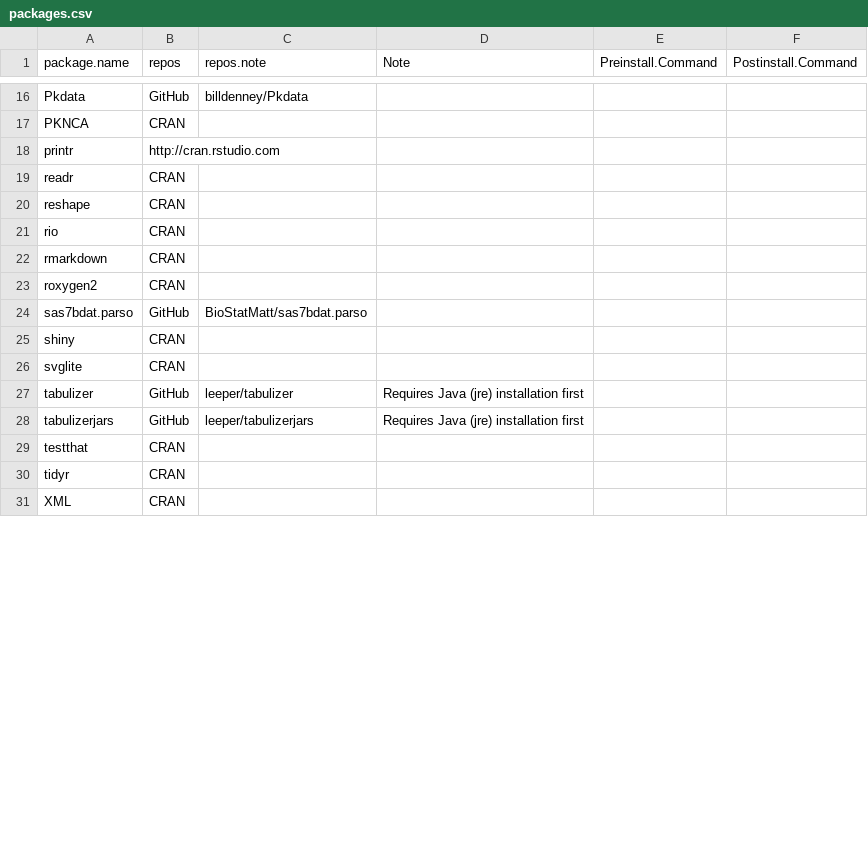
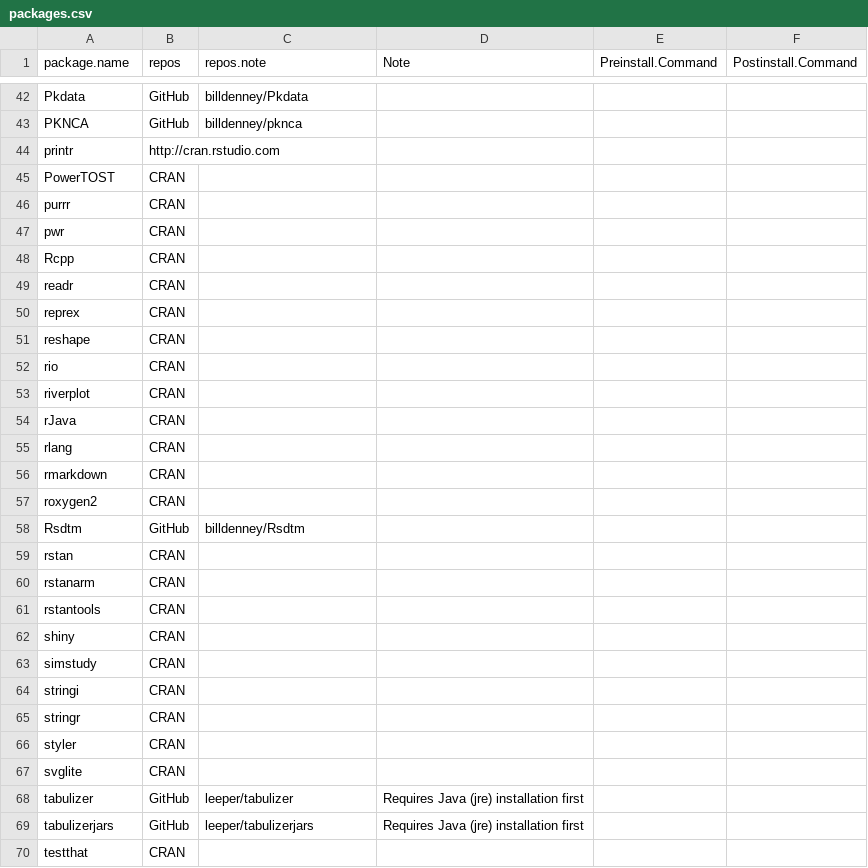
Before and after one commit to billdenney/Pharmacometrics-Docker, a CSV file: PMx_rocker/packages.csv, drawn as a sheet; only a part is shown, gaps mark what is left out; the shorter side is filled out with more unchanged rows; removed rows and columns are numbered as before the commit, all else as after; the diff covers the shown part only; the diff names each change by its address in the sheet, - before the commit and + after, or states it on an @@ line.

```diff
--- a/PMx_rocker/packages.csv
+++ b/PMx_rocker/packages.csv
-B43 (repos): CRAN
+B43 (repos): GitHub
-C43 (repos.note): (empty)
+C43 (repos.note): billdenney/pknca
+row 45: PowerTOST | CRAN
+row 46: purrr | CRAN
+row 47: pwr | CRAN
+row 48: Rcpp | CRAN
+row 50: reprex | CRAN
+row 53: riverplot | CRAN
+row 54: rJava | CRAN
+row 55: rlang | CRAN
-row 24: sas7bdat.parso | GitHub | BioStatMatt/sas7bdat.parso
+row 58: Rsdtm | GitHub | billdenney/Rsdtm
+row 59: rstan | CRAN
+row 60: rstanarm | CRAN
+row 61: rstantools | CRAN
+row 63: simstudy | CRAN
+row 64: stringi | CRAN
+row 65: stringr | CRAN
+row 66: styler | CRAN
```
Also changed, not shown: 32 added rows and 2 edited cells elsewhere in this file.
